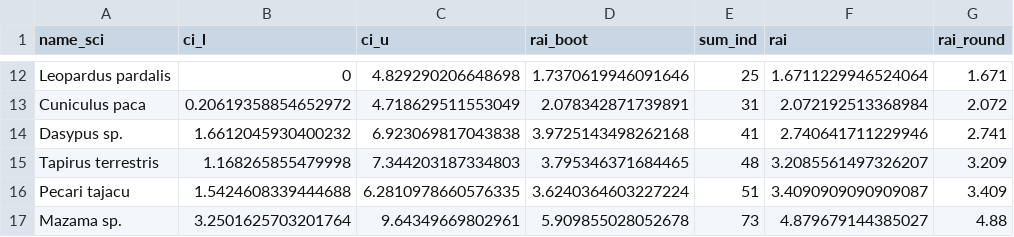
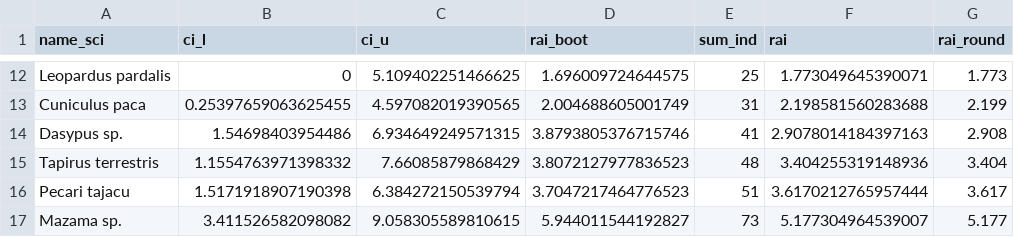
Before and after one commit to meshachpierre/WWF-BAT-3-Analysis, a CSV file: data/rai_result_bsl_both_(boots-reg).csv, drawn as a sheet; only a part is shown, gaps mark what is left out; the diff covers the shown part only; the diff names each change by its address in the sheet, - before the commit and + after, or states it on an @@ line.

```diff
--- a/data/rai_result_bsl_both_(boots-reg).csv
+++ b/data/rai_result_bsl_both_(boots-reg).csv
-C12 (ci_u): 4.829290206648698
+C12 (ci_u): 5.109402251466625
-D12 (rai_boot): 1.7370619946091646
+D12 (rai_boot): 1.696009724644575
-F12 (rai): 1.6711229946524064
+F12 (rai): 1.773049645390071
-G12 (rai_round): 1.671
+G12 (rai_round): 1.773
-B13 (ci_l): 0.20619358854652972
+B13 (ci_l): 0.25397659063625455
-C13 (ci_u): 4.718629511553049
+C13 (ci_u): 4.597082019390565
-D13 (rai_boot): 2.078342871739891
+D13 (rai_boot): 2.004688605001749
-F13 (rai): 2.072192513368984
+F13 (rai): 2.198581560283688
-G13 (rai_round): 2.072
+G13 (rai_round): 2.199
-B14 (ci_l): 1.6612045930400232
+B14 (ci_l): 1.54698403954486
-C14 (ci_u): 6.923069817043838
+C14 (ci_u): 6.934649249571315
-D14 (rai_boot): 3.9725143498262168
+D14 (rai_boot): 3.8793805376715746
-F14 (rai): 2.740641711229946
+F14 (rai): 2.9078014184397163
-G14 (rai_round): 2.741
+G14 (rai_round): 2.908
-B15 (ci_l): 1.168265855479998
+B15 (ci_l): 1.1554763971398332
-C15 (ci_u): 7.344203187334803
+C15 (ci_u): 7.66085879868429
-D15 (rai_boot): 3.795346371684465
+D15 (rai_boot): 3.8072127977836523
-F15 (rai): 3.2085561497326207
+F15 (rai): 3.404255319148936
-G15 (rai_round): 3.209
+G15 (rai_round): 3.404
-B16 (ci_l): 1.5424608339444688
+B16 (ci_l): 1.5171918907190398
-C16 (ci_u): 6.2810978660576335
+C16 (ci_u): 6.384272150539794
-D16 (rai_boot): 3.6240364603227224
+D16 (rai_boot): 3.7047217464776523
-F16 (rai): 3.4090909090909087
+F16 (rai): 3.6170212765957444
-G16 (rai_round): 3.409
+G16 (rai_round): 3.617
-B17 (ci_l): 3.2501625703201764
+B17 (ci_l): 3.411526582098082
-C17 (ci_u): 9.64349669802961
+C17 (ci_u): 9.058305589810615
-D17 (rai_boot): 5.909855028052678
+D17 (rai_boot): 5.944011544192827
-F17 (rai): 4.879679144385027
+F17 (rai): 5.177304964539007
-G17 (rai_round): 4.88
+G17 (rai_round): 5.177
```
Also changed, not shown: 41 edited cells elsewhere in this file, data/rai_result_both_(boots-reg).csv, 23 other files.
